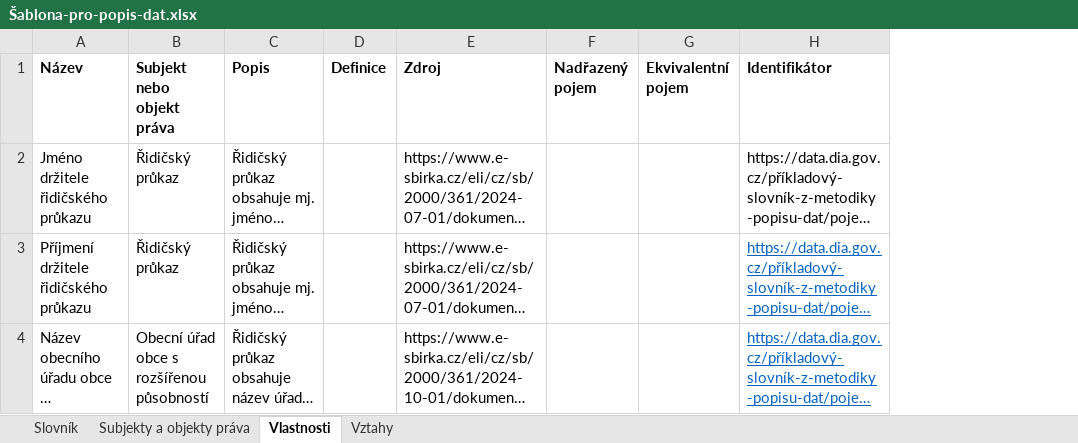
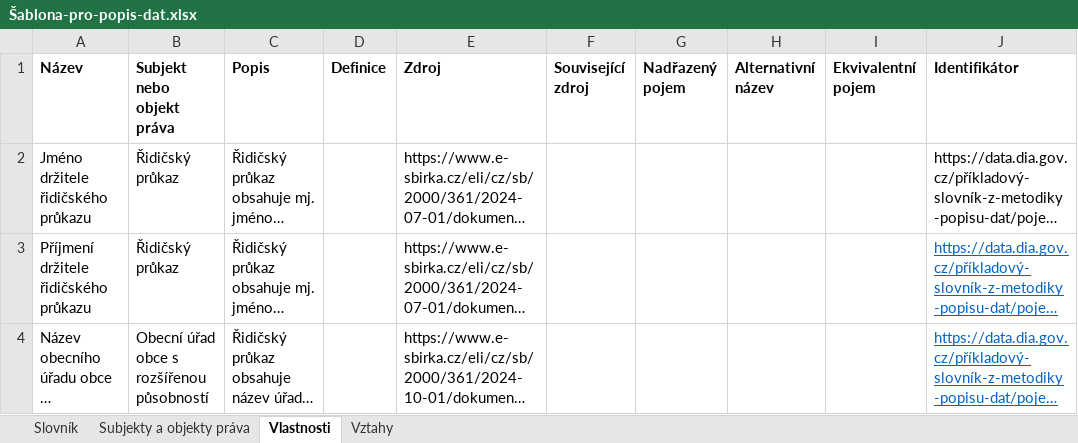
Before and after one commit to datagov-cz/data.gov.cz, an Excel workbook: přílohy/popis-dat/šablony/Šablona-pro-popis-dat.xlsx, sheet Vlastnosti, drawn as a sheet; only a part is shown; long unchanged cells end in …; values as stored, in another font and other column widths than the file's, no borders; the diff names each change by its address in the sheet, - before the commit and + after, or states it on an @@ line.

```diff
--- a/přílohy/popis-dat/šablony/Šablona-pro-popis-dat.xlsx (sheet Vlastnosti)
+++ b/přílohy/popis-dat/šablony/Šablona-pro-popis-dat.xlsx (sheet Vlastnosti)
+column F (Související zdroj), empty
+column H (Alternativní název), empty
```
Also changed, not shown: sheet Vztahy, sheet Subjekty a objekty práva, 1 other file.
